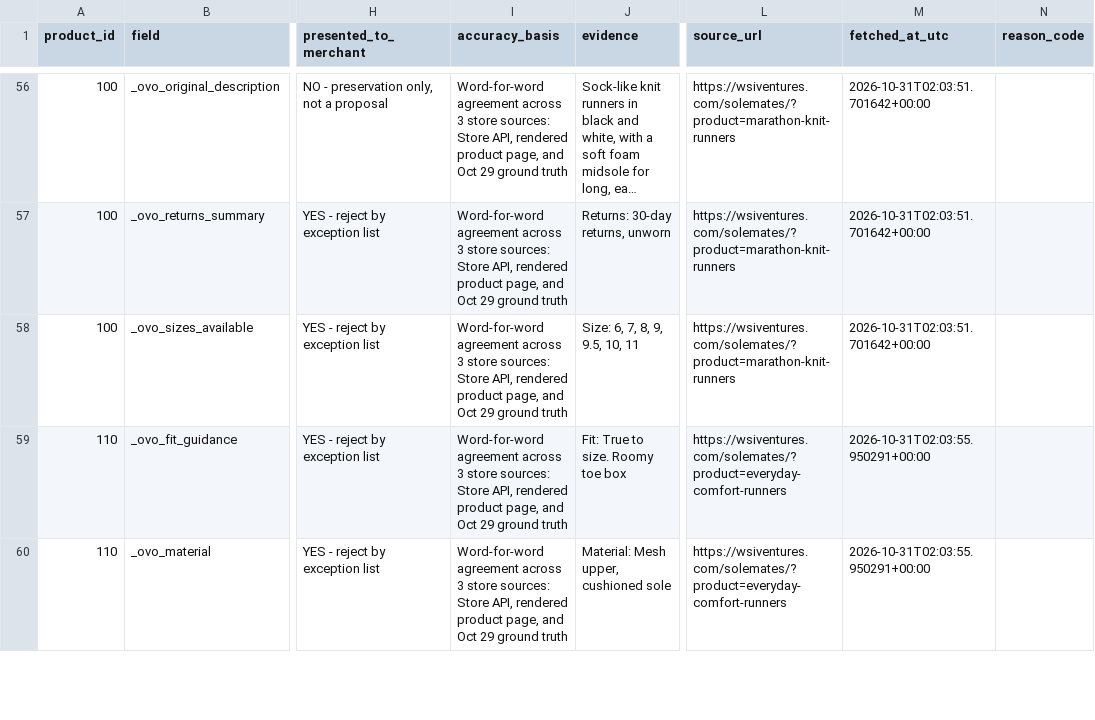
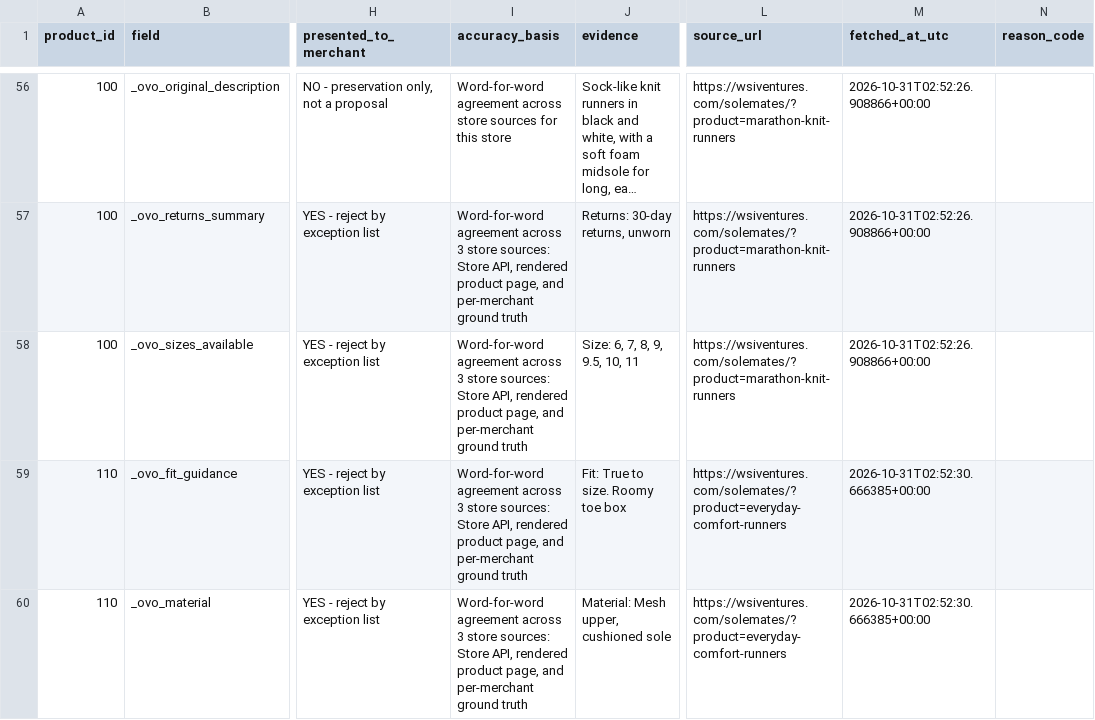
Before and after one commit to gfields-wsi/ovo, a CSV file: ovo-enrichment-agent/live_enrichment.csv, drawn as a sheet; only a part is shown, gaps mark what is left out; long unchanged cells end in …; the diff covers the shown part only; the diff names each change by its address in the sheet, - before the commit and + after, or states it on an @@ line.

Commit message:
Enrichment Agent v4: any WordPress/WooCommerce store, PRD bands, per-merchant records. 37/37 any-store checks pass.

```diff
--- a/ovo-enrichment-agent/live_enrichment.csv
+++ b/ovo-enrichment-agent/live_enrichment.csv
-I56 (accuracy_basis): …agreement across 3 store sources: Store API, rendered product page, and Oct 29 ground truth
+I56 (accuracy_basis): …agreement across store sources for this store
-M56:M58 (fetched_at_utc): 2026-10-31T02:03:51.701642+00:00
+M56:M58 (fetched_at_utc): 2026-10-31T02:52:26.908866+00:00
-I57:I60 (accuracy_basis): …page, and Oct 29 ground truth
+I57:I60 (accuracy_basis): …page, and per-merchant ground truth
-M59:M60 (fetched_at_utc): 2026-10-31T02:03:55.950291+00:00
+M59:M60 (fetched_at_utc): 2026-10-31T02:52:30.666385+00:00
```
Also changed, not shown: 151 edited cells elsewhere in this file, 8 other files.
